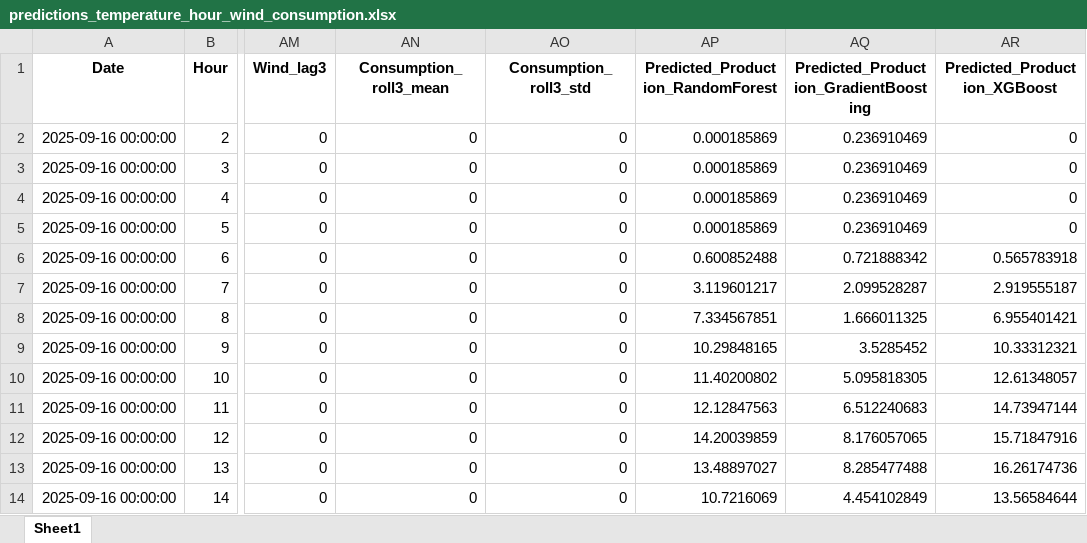
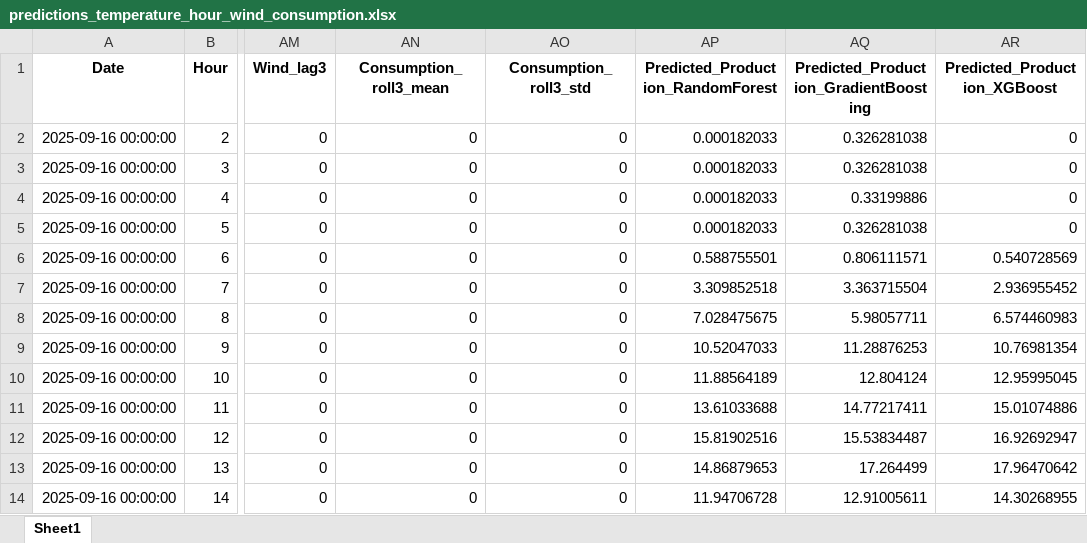
Before and after one commit to Chairetisl/Energy_Forecast_P, an Excel workbook: predictions_temperature_hour_wind_consumption.xlsx, sheet Sheet1, drawn as a sheet; only a part is shown, gaps mark what is left out; values as stored, in another font and other column widths than the file's, no borders; the diff covers the shown part only; the diff names each change by its address in the sheet, - before the commit and + after, or states it on an @@ line.

```diff
--- a/predictions_temperature_hour_wind_consumption.xlsx (sheet Sheet1)
+++ b/predictions_temperature_hour_wind_consumption.xlsx (sheet Sheet1)
-AP2:AP5: 0.000185869
+AP2:AP5: 0.000182033
-AQ2:AQ3: 0.236910469
+AQ2:AQ3: 0.326281038
-AQ4: 0.236910469
+AQ4: 0.33199886
-AQ5: 0.236910469
+AQ5: 0.326281038
-AP6: 0.600852488
+AP6: 0.588755501
-AQ6: 0.721888342
+AQ6: 0.806111571
-AR6 (Predicted_Production_XGBoost): 0.565783918
+AR6 (Predicted_Production_XGBoost): 0.540728569
-AP7: 3.119601217
+AP7: 3.309852518
-AQ7: 2.099528287
+AQ7: 3.363715504
-AR7 (Predicted_Production_XGBoost): 2.919555187
+AR7 (Predicted_Production_XGBoost): 2.936955452
-AP8: 7.334567851
+AP8: 7.028475675
-AQ8: 1.666011325
+AQ8: 5.98057711
-AR8 (Predicted_Production_XGBoost): 6.955401421
+AR8 (Predicted_Production_XGBoost): 6.574460983
-AP9: 10.29848165
+AP9: 10.52047033
-AQ9: 3.5285452
+AQ9: 11.28876253
-AR9 (Predicted_Production_XGBoost): 10.33312321
+AR9 (Predicted_Production_XGBoost): 10.76981354
-AP10: 11.40200802
+AP10: 11.88564189
-AQ10: 5.095818305
+AQ10: 12.804124
-AR10 (Predicted_Production_XGBoost): 12.61348057
+AR10 (Predicted_Production_XGBoost): 12.95995045
-AP11: 12.12847563
+AP11: 13.61033688
-AQ11: 6.512240683
+AQ11: 14.77217411
-AR11 (Predicted_Production_XGBoost): 14.73947144
+AR11 (Predicted_Production_XGBoost): 15.01074886
-AP12: 14.20039859
+AP12: 15.81902516
-AQ12: 8.176057065
+AQ12: 15.53834487
-AR12 (Predicted_Production_XGBoost): 15.71847916
+AR12 (Predicted_Production_XGBoost): 16.92692947
-AP13: 13.48897027
+AP13: 14.86879653
-AQ13: 8.285477488
+AQ13: 17.264499
-AR13 (Predicted_Production_XGBoost): 16.26174736
+AR13 (Predicted_Production_XGBoost): 17.96470642
-AP14: 10.7216069
+AP14: 11.94706728
-AQ14: 4.454102849
+AQ14: 12.91005611
-AR14 (Predicted_Production_XGBoost): 13.56584644
+AR14 (Predicted_Production_XGBoost): 14.30268955
```
Also changed, not shown: 88 edited cells elsewhere in this sheet, ERMIS_II - Real1.xlsx.
